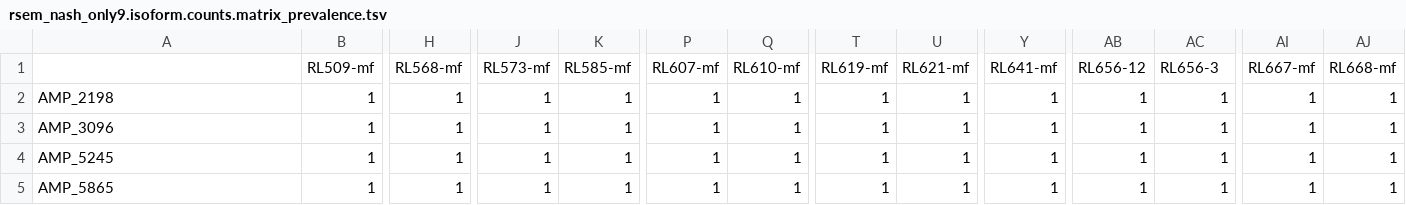
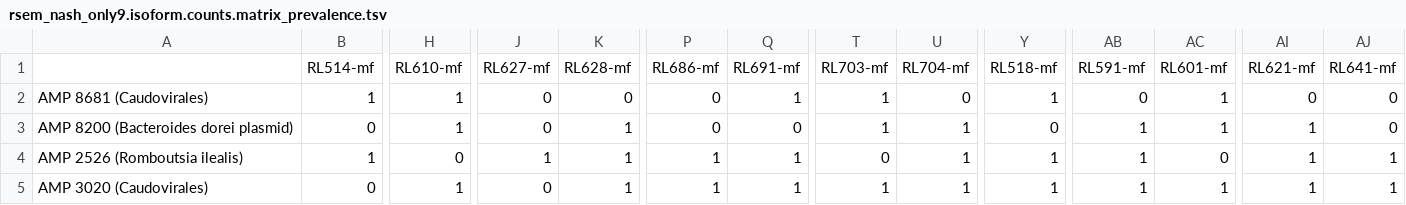
Before and after one commit to LuiguiGallardo/amps_microbiome_2025, a TSV file: 05_reference_metatranscriptomes/rsem_nash_only9.isoform.counts.matrix_prevalence.tsv, drawn as a sheet; only a part is shown, gaps mark what is left out; removed rows and columns are numbered as before the commit, all else as after; rows hold the shown columns only; the diff covers the shown part only; the diff names each change by its address in the sheet, - before the commit and + after, or states it on an @@ line.

```diff
--- a/05_reference_metatranscriptomes/rsem_nash_only9.isoform.counts.matrix_prevalence.tsv
+++ b/05_reference_metatranscriptomes/rsem_nash_only9.isoform.counts.matrix_prevalence.tsv
-row 1:  | RL509-mf | RL568-mf | RL573-mf | RL585-mf | RL607-mf | RL610-mf | RL619-mf | RL621-mf | RL641-mf | RL656-12 | RL656-3 | RL667-mf | RL668-mf
+row 1:  | RL514-mf | RL610-mf | RL627-mf | RL628-mf | RL686-mf | RL691-mf | RL703-mf | RL704-mf | RL518-mf | RL591-mf | RL601-mf | RL621-mf | RL641-mf
-A2: AMP_2198
+A2: AMP 8681 (Caudovirales)
-J2:J3: 1
+J2:J3: 0
-K2: 1
+K2: 0
-P2:P3: 1
+P2:P3: 0
-U2: 1
+U2: 0
-AB2: 1
+AB2: 0
-AI2: 1
+AI2: 0
-AJ2:AJ3: 1
+AJ2:AJ3: 0
-A3: AMP_3096
+A3: AMP 8200 (Bacteroides dorei plasmid)
-B3: 1
+B3: 0
-Q3: 1
+Q3: 0
-Y3: 1
+Y3: 0
-A4: AMP_5245
+A4: AMP 2526 (Romboutsia ilealis)
-H4: 1
+H4: 0
-T4: 1
+T4: 0
-AC4: 1
+AC4: 0
-A5: AMP_5865
+A5: AMP 3020 (Caudovirales)
-B5: 1
+B5: 0
-J5: 1
+J5: 0
```
Also changed, not shown: 35 edited cells elsewhere in this file, 05_reference_metatranscriptomes/rsem_nash_only9.isoform.counts.matrix.tsv, 20 other files.
